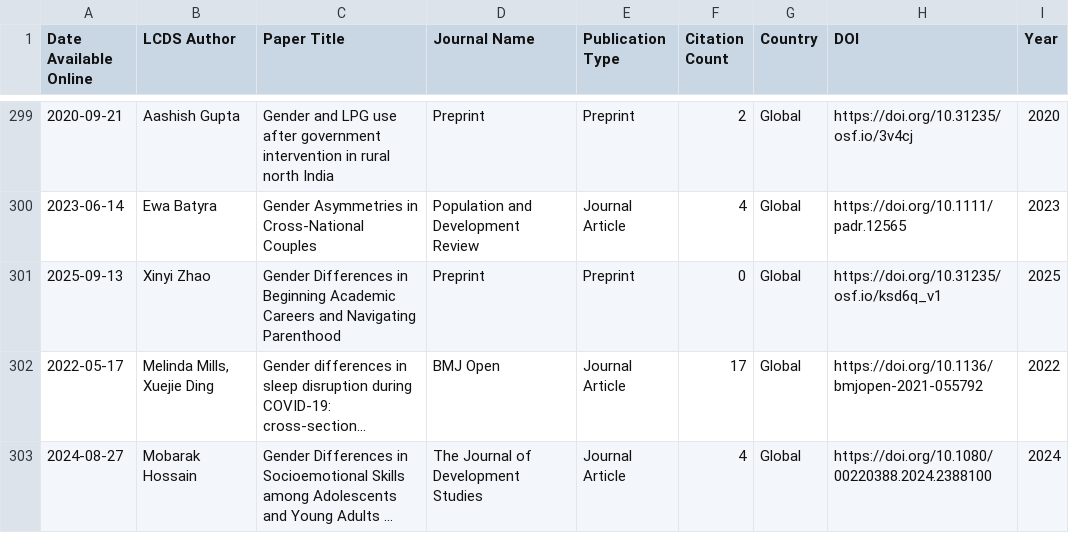
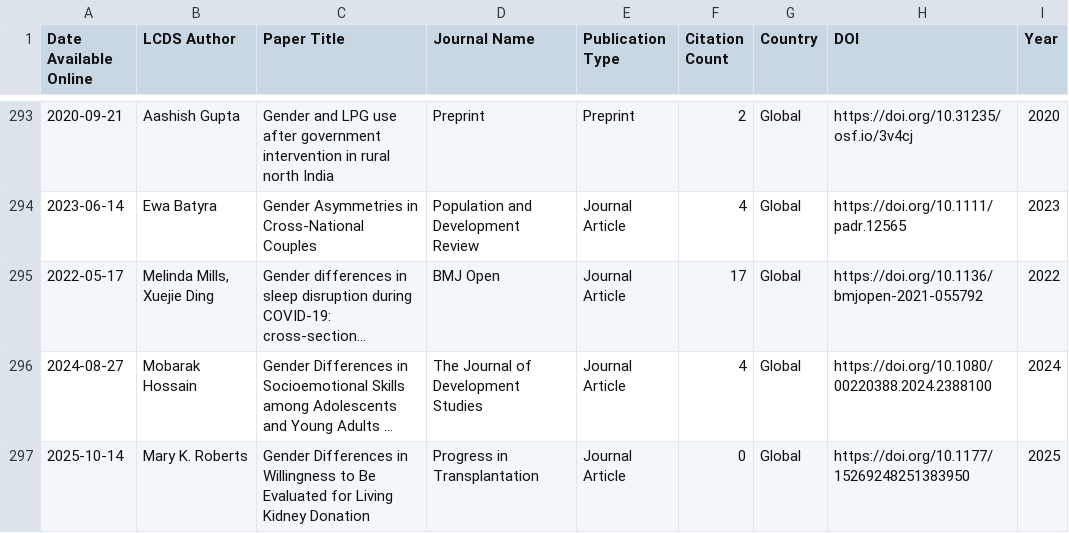
Before and after one commit to shamshxis/lcds-pubstracker, a CSV file: data/lcds_publications.csv, drawn as a sheet; only a part is shown, gaps mark what is left out; the shorter side is filled out with more unchanged rows; long unchanged cells end in …; the diff covers the shown part only; the diff names each change by its address in the sheet, - before the commit and + after, or states it on an @@ line.

```diff
--- a/data/lcds_publications.csv
+++ b/data/lcds_publications.csv
-row 301: 2025-09-13 | Xinyi Zhao | Gender Differences in Beginning Academic Careers and Navigating Parenthood | Preprint | Preprint | 0 | Global | https://doi.org/10.31235/osf.io/ksd6q_v1 | 2025
```
Also changed, not shown: 18 removed rows and 12 edited cells elsewhere in this file.
